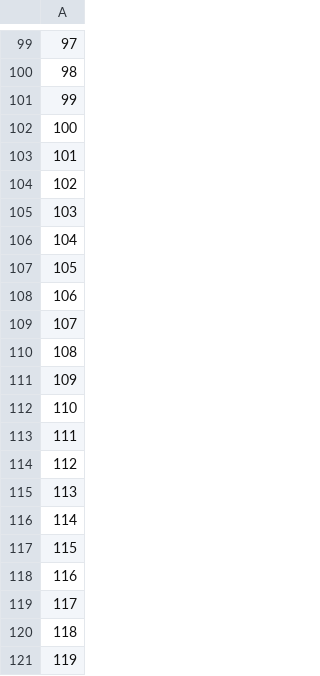
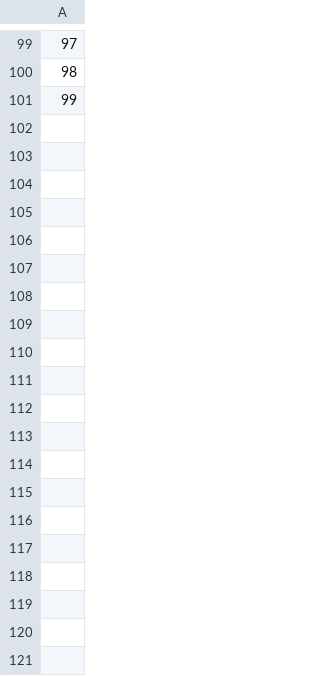
Before and after one commit to mrmiywj/cs165, a CSV file: project_tests/data1.csv, drawn as a sheet; only a part is shown, gaps mark what is left out; the diff covers the shown part only; the diff names each change by its address in the sheet, - before the commit and + after, or states it on an @@ line.

Commit message:
Data/Math: fixed data1.csv (modified), added code to handle duplicate handles

```diff
--- a/project_tests/data1.csv
+++ b/project_tests/data1.csv
-row 102: 100
-row 103: 101
-row 104: 102
-row 105: 103
-row 106: 104
-row 107: 105
-row 108: 106
-row 109: 107
-row 110: 108
-row 111: 109
-row 112: 110
-row 113: 111
-row 114: 112
-row 115: 113
-row 116: 114
-row 117: 115
-row 118: 116
-row 119: 117
-row 120: 118
-row 121: 119
```
Also changed, not shown: 180 removed rows elsewhere in this file, 3 other files.
